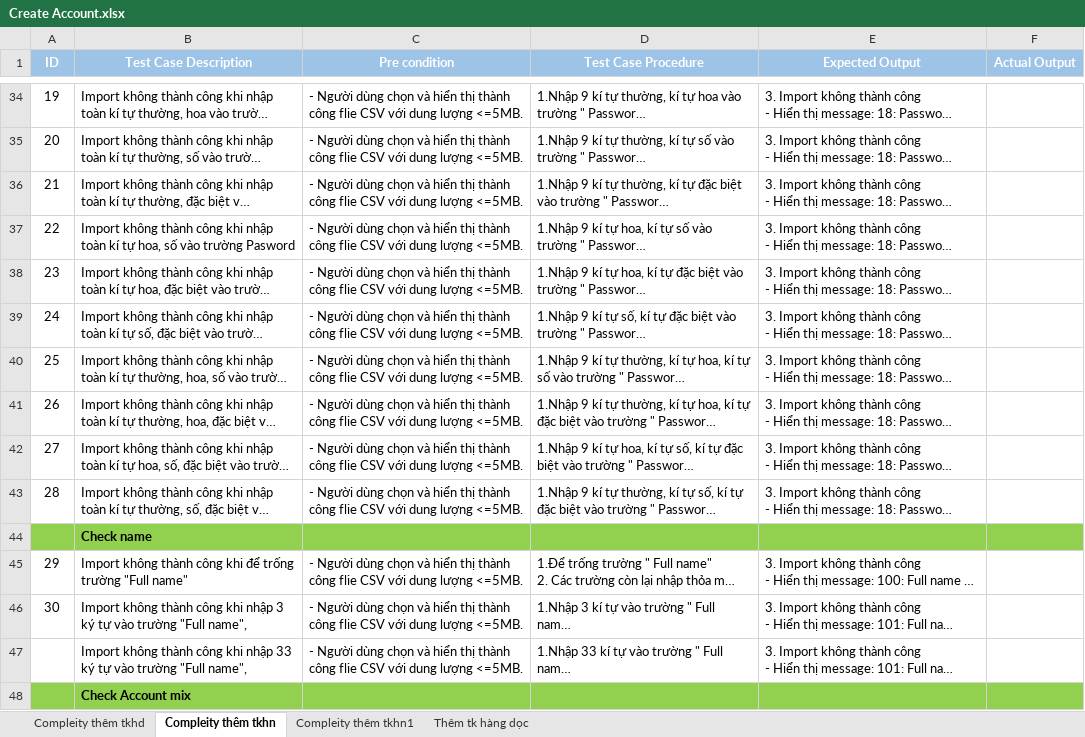
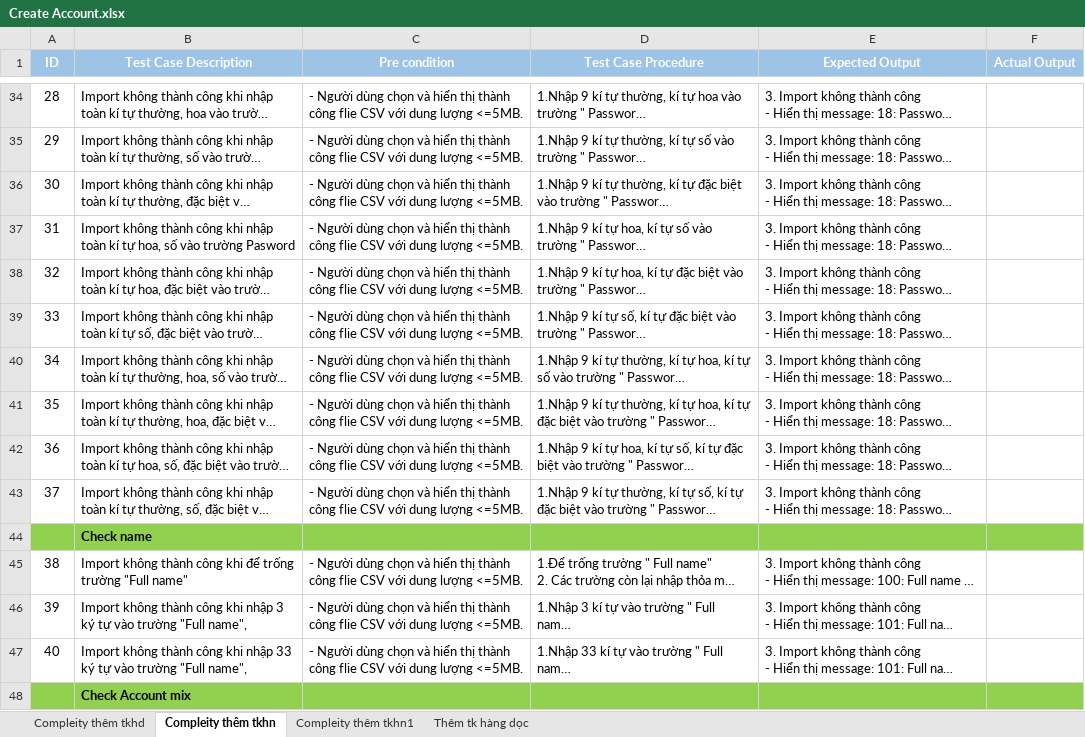
Before and after one commit to Tuanle711/Testcase-Mock-project, an Excel workbook: Create Account.xlsx, sheet Compleity thêm tkhn, drawn as a sheet; only a part is shown, gaps mark what is left out; long unchanged cells end in …; values as stored, in another font and other column widths than the file's, no borders; the diff covers the shown part only; the diff names each change by its address in the sheet, - before the commit and + after, or states it on an @@ line.

```diff
--- a/Create Account.xlsx (sheet Compleity thêm tkhn)
+++ b/Create Account.xlsx (sheet Compleity thêm tkhn)
-A34 (ID): 19
+A34 (ID): 28
-A35 (ID): 20
+A35 (ID): 29
-A36 (ID): 21
+A36 (ID): 30
-A37 (ID): 22
+A37 (ID): 31
-A38 (ID): 23
+A38 (ID): 32
-A39 (ID): 24
+A39 (ID): 33
-A40 (ID): 25
+A40 (ID): 34
-A41 (ID): 26
+A41 (ID): 35
-A42 (ID): 27
+A42 (ID): 36
-A43 (ID): 28
+A43 (ID): 37
-A45 (ID): 29
+A45 (ID): 38
-A46 (ID): 30
+A46 (ID): 39
-A47 (ID): (empty)
+A47 (ID): 40
```
Also changed, not shown: 42 edited cells elsewhere in this sheet, 3 other files.
